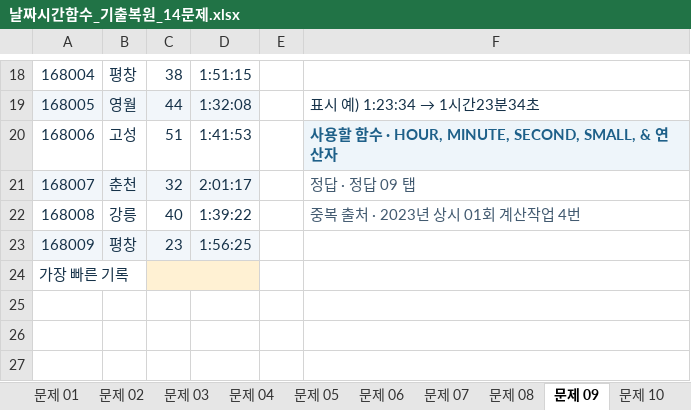
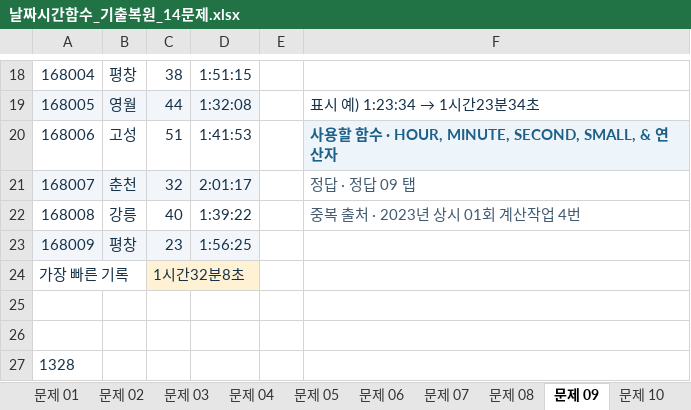
Before and after one commit to najongjine/CompUse2nd, an Excel workbook: 실기/기출모의고사 - 복사본/날짜시간함수_기출복원_14문제.xlsx, sheet 문제 09, drawn as a sheet; only a part is shown, gaps mark what is left out; values as stored, in another font and other column widths than the file's, no borders; the diff names each change by its address in the sheet, - before the commit and + after, or states it on an @@ line.

```diff
--- a/실기/기출모의고사 - 복사본/날짜시간함수_기출복원_14문제.xlsx (sheet 문제 09)
+++ b/실기/기출모의고사 - 복사본/날짜시간함수_기출복원_14문제.xlsx (sheet 문제 09)
-C24: (empty)
+C24: 1시간32분8초
+row 25: (empty)
+row 26: (empty)
+row 27: 1328
```
Also changed, not shown: sheet 문제 10, 실기/기출모의고사 - 복사본/고급필터_기출복원_7문제.xlsx, 4 other files.
